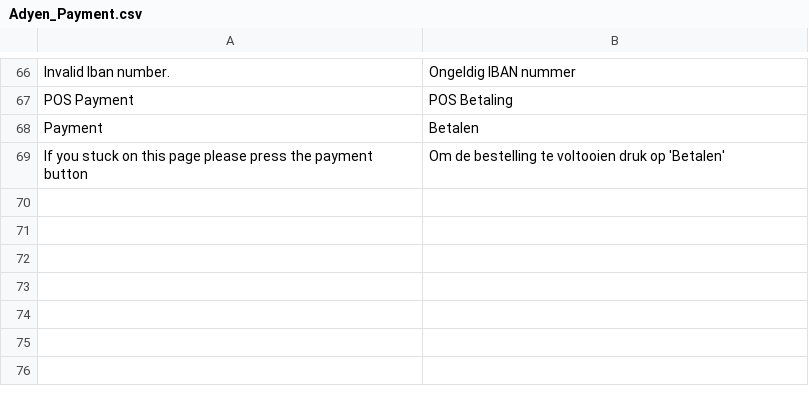
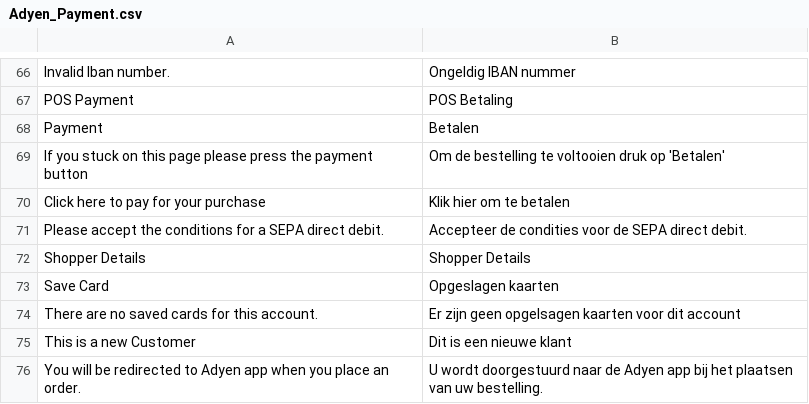
Before and after one commit to wardcapp/adyen-magento, a CSV file: app/locale/nl_NL/Adyen_Payment.csv, drawn as a sheet; only a part is shown, gaps mark what is left out.

```diff
--- a/app/locale/nl_NL/Adyen_Payment.csv
+++ b/app/locale/nl_NL/Adyen_Payment.csv
@@ -69 +69,8 @@
 "If you stuck on this page please press the payment button","Om de bestelling te voltooien druk op 'Betalen'"
+"Click here to pay for your purchase", "Klik hier om te betalen"
+"Please accept the conditions for a SEPA direct debit.", "Accepteer de condities voor de SEPA direct debit."
+"Shopper Details", "Shopper Details"
+"Save Card", "Opgeslagen kaarten"
+"There are no saved cards for this account.", "Er zijn geen opgelsagen kaarten voor dit account"
+"This is a new Customer", "Dit is een nieuwe klant"
+"You will be redirected to Adyen app when you place an order.", "U wordt doorgestuurd naar de Adyen app bij het plaatsen van uw bestelling."
```
Also changed, not shown: app/locale/de_DE/Adyen_Payment.csv, app/locale/es_ES/Adyen_Payment.csv, 2 other files.
